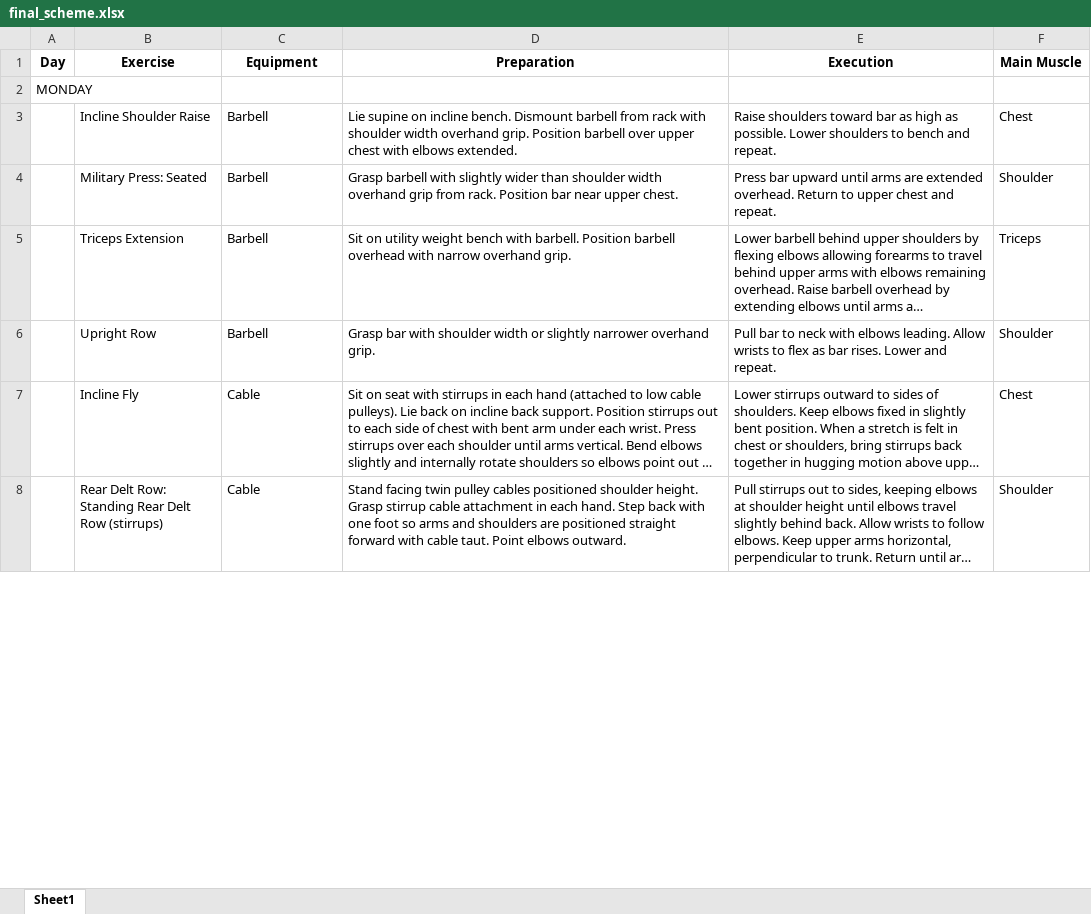
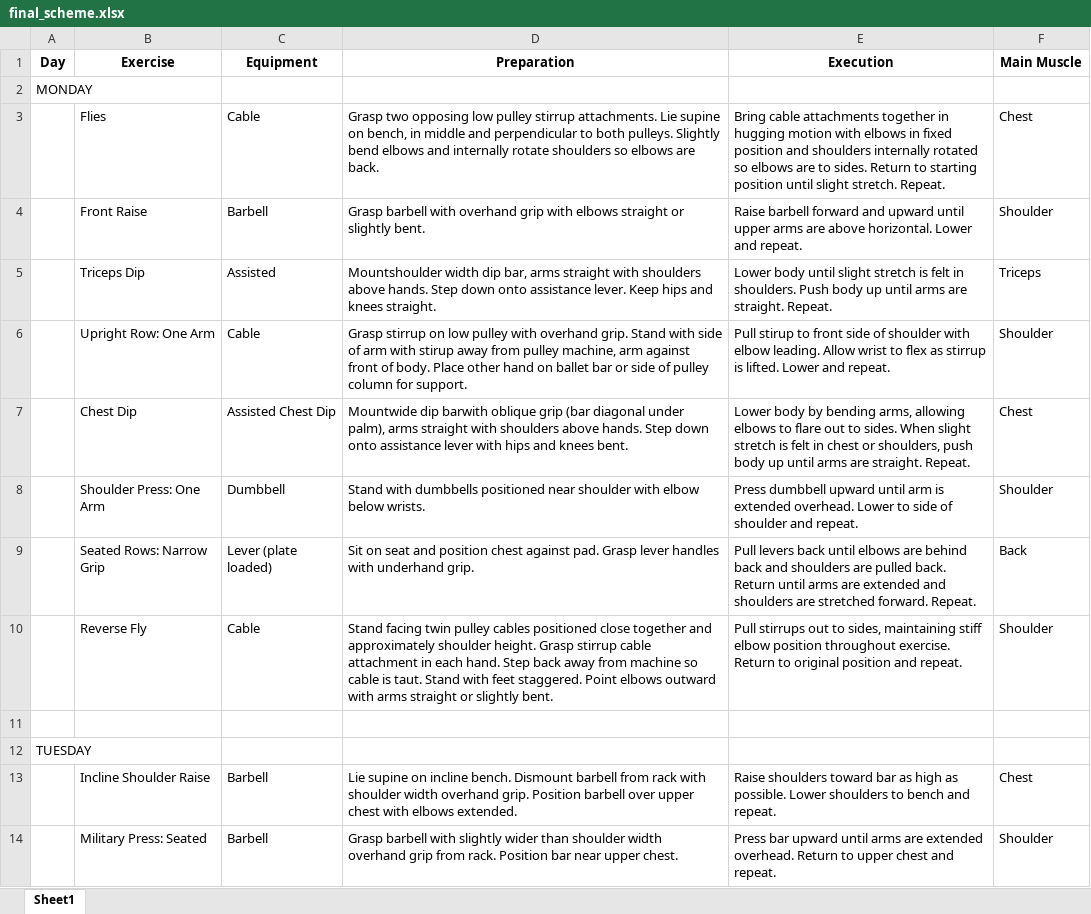
Before and after one commit to FelixAnderssonBTH/Maskininl-rning, an Excel workbook: Lab3/final_scheme.xlsx, sheet Sheet1, drawn as a sheet; only a part is shown; the shorter side is filled out with more unchanged rows; long unchanged cells end in …; values as stored, in another font and other column widths than the file's, no borders; the diff covers the shown part only; the diff names each change by its address in the sheet, - before the commit and + after, or states it on an @@ line.

```diff
--- a/Lab3/final_scheme.xlsx (sheet Sheet1)
+++ b/Lab3/final_scheme.xlsx (sheet Sheet1)
+row 3:  | Flies | Cable | Grasp two opposing low pulley stirrup attachments. Lie supine on bench, in middle and perpendicular to both pulleys. Slightly bend elbows and internally rotate shoulders so elbows are back. | Bring cable attachments together in hugging motion with elbows in fixed position and shoulders internally rotated so elbows are to sides. Return to starting position until slight stretch. Repeat. | Chest
+row 4:  | Front Raise | Barbell | Grasp barbell with overhand grip with elbows straight or slightly bent. | Raise barbell forward and upward until upper arms are above horizontal. Lower and repeat. | Shoulder
+row 5:  | Triceps Dip | Assisted | Mountshoulder width dip bar, arms straight with shoulders above hands. Step down onto assistance lever. Keep hips and knees straight. | Lower body until slight stretch is felt in shoulders. Push body up until arms are straight. Repeat. | Triceps
+row 6:  | Upright Row: One Arm | Cable | Grasp stirrup on low pulley with overhand grip. Stand with side of arm with stirup away from pulley machine, arm against front of body. Place other hand on ballet bar or side of pulley column for support. | Pull stirup to front side of shoulder with elbow leading. Allow wrist to flex as stirrup is lifted. Lower and repeat. | Shoulder
+row 7:  | Chest Dip | Assisted Chest Dip | Mountwide dip barwith oblique grip (bar diagonal under palm), arms straight with shoulders above hands. Step down onto assistance lever with hips and knees bent. | Lower body by bending arms, allowing elbows to flare out to sides. When slight stretch is felt in chest or shoulders, push body up until arms are straight. Repeat. | Chest
+row 8:  | Shoulder Press: One Arm | Dumbbell | Stand with dumbbells positioned near shoulder with elbow below wrists. | Press dumbbell upward until arm is extended overhead. Lower to side of shoulder and repeat. | Shoulder
+row 9:  | Seated Rows: Narrow Grip | Lever (plate loaded) | Sit on seat and position chest against pad. Grasp lever handles with underhand grip. | Pull levers back until elbows are behind back and shoulders are pulled back. Return until arms are extended and shoulders are stretched forward. Repeat. | Back
+row 10:  | Reverse Fly | Cable | Stand facing twin pulley cables positioned close together and approximately shoulder height. Grasp stirrup cable attachment in each hand. Step back away from machine so cable is taut. Stand with feet staggered. Point elbows outward with arms straight or slightly bent. | Pull stirrups out to sides, maintaining stiff elbow position throughout exercise. Return to original position and repeat. | Shoulder
+row 11: (empty)
```
Also changed, not shown: 5 added rows, 19 removed rows and 11 moved rows elsewhere in this sheet, 1 other file.
